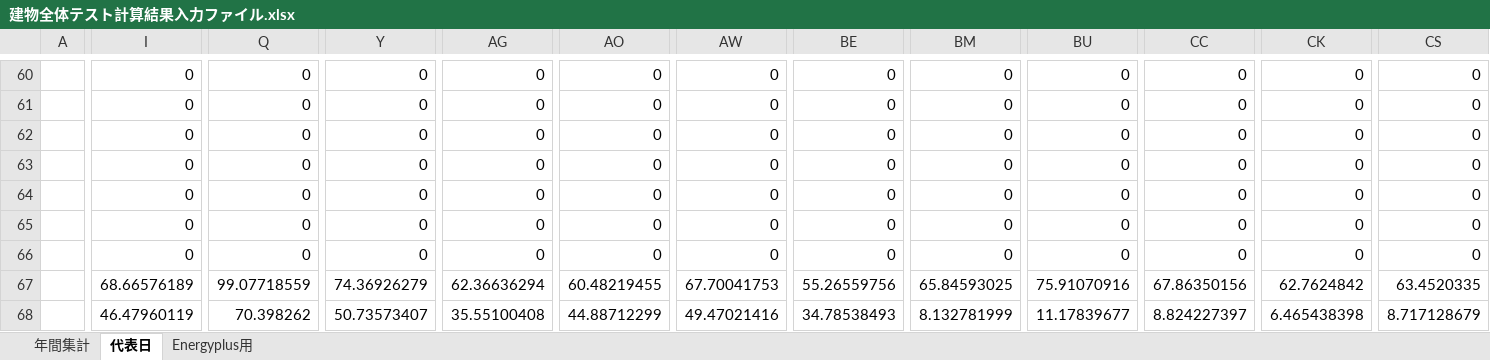
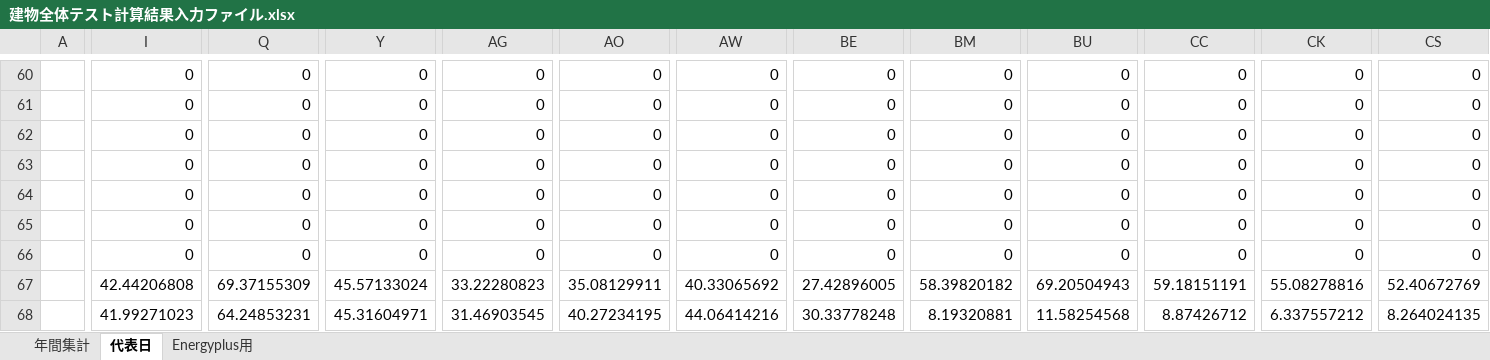
Before and after one commit to MasatoMiyata/EnergyPlus_SHASEG1008, an Excel workbook: results/建物全体テスト計算結果入力ファイル.xlsx, sheet 代表日, drawn as a sheet; only a part is shown, gaps mark what is left out; values as stored, in another font and other column widths than the file's, no borders; charts and pictures not drawn; the diff covers the shown part only; the diff names each change by its address in the sheet, - before the commit and + after, or states it on an @@ line.

```diff
--- a/results/建物全体テスト計算結果入力ファイル.xlsx (sheet 代表日)
+++ b/results/建物全体テスト計算結果入力ファイル.xlsx (sheet 代表日)
-I67: 68.66576189
+I67: 42.44206808
-Q67: 99.07718559
+Q67: 69.37155309
-Y67: 74.36926279
+Y67: 45.57133024
-AG67: 62.36636294
+AG67: 33.22280823
-AO67: 60.48219455
+AO67: 35.08129911
-AW67: 67.70041753
+AW67: 40.33065692
-BE67: 55.26559756
+BE67: 27.42896005
-BM67: 65.84593025
+BM67: 58.39820182
-BU67: 75.91070916
+BU67: 69.20504943
-CC67: 67.86350156
+CC67: 59.18151191
-CK67: 62.7624842
+CK67: 55.08278816
-CS67: 63.4520335
+CS67: 52.40672769
-I68: 46.47960119
+I68: 41.99271023
-Q68: 70.398262
+Q68: 64.24853231
-Y68: 50.73573407
+Y68: 45.31604971
-AG68: 35.55100408
+AG68: 31.46903545
-AO68: 44.88712299
+AO68: 40.27234195
-AW68: 49.47021416
+AW68: 44.06414216
-BE68: 34.78538493
+BE68: 30.33778248
-BM68: 8.132781999
+BM68: 8.19320881
-BU68: 11.17839677
+BU68: 11.58254568
-CC68: 8.824227397
+CC68: 8.87426712
-CK68: 6.465438398
+CK68: 6.337557212
-CS68: 8.717128679
+CS68: 8.264024135
```
Also changed, not shown: 760 edited cells elsewhere in this sheet, sheet Energyplus用, sheet 年間集計, charts or pictures, idf_miyata/CaseWBT/WholeBuildingTest_室名の対応.xlsx, 3 other files.
